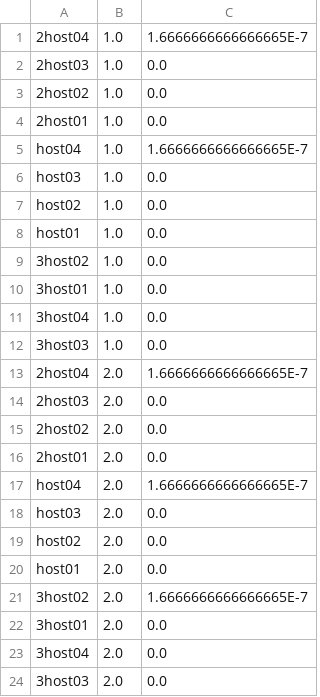
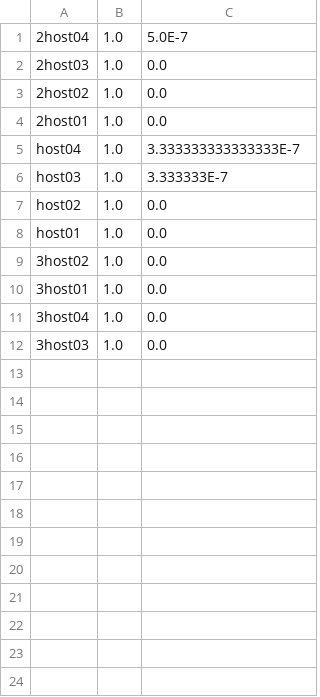
Before and after one commit to Cloudslab/cloudsimsdn, a CSV file: host_utilization.csv, drawn as a sheet.

```diff
--- a/host_utilization.csv
+++ b/host_utilization.csv
@@ -1,2 +1,2 @@
-2host04,1.0,1.6666666666666665E-7
+2host04,1.0,5.0E-7
 2host03,1.0,0.0
@@ -4,4 +4,4 @@
 2host01,1.0,0.0
-host04,1.0,1.6666666666666665E-7
-host03,1.0,0.0
+host04,1.0,3.333333333333333E-7
+host03,1.0,3.333333E-7
 host02,1.0,0.0
@@ -12,13 +12 @@ host01,1.0,0.0
 3host03,1.0,0.0
-2host04,2.0,1.6666666666666665E-7
-2host03,2.0,0.0
-2host02,2.0,0.0
-2host01,2.0,0.0
-host04,2.0,1.6666666666666665E-7
-host03,2.0,0.0
-host02,2.0,0.0
-host01,2.0,0.0
-3host02,2.0,1.6666666666666665E-7
-3host01,2.0,0.0
-3host04,2.0,0.0
-3host03,2.0,0.0
```
Also changed, not shown: example-intercloud/result_one-workload.csv, host_energy.csv, 9 other files.
